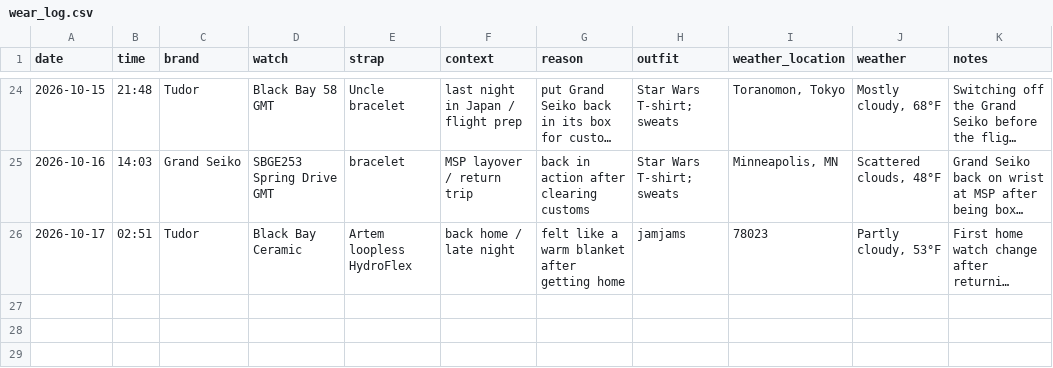
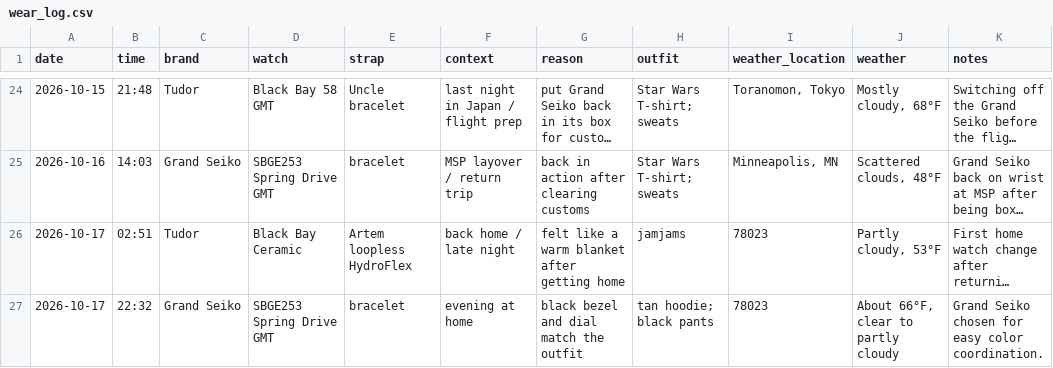
Before and after one commit to astidwell/Horology-Lab, a CSV file: data/wear_log.csv, drawn as a sheet; only a part is shown, gaps mark what is left out; long unchanged cells end in …; the diff names each change by its address in the sheet, - before the commit and + after, or states it on an @@ line.

Commit message:
Log Grand Seiko evening wear

```diff
--- a/data/wear_log.csv
+++ b/data/wear_log.csv
+row 27: 2026-10-17 | 22:32 | Grand Seiko | SBGE253 Spring Drive GMT | bracelet | evening at home | black bezel and dial match the outfit | tan hoodie; black pants | 78023 | About 66°F, clear to partly cloudy | Grand Seiko chosen for easy color coordination.
```
